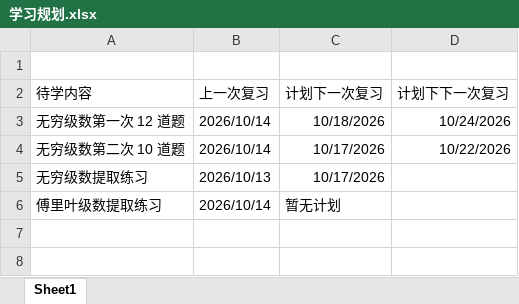
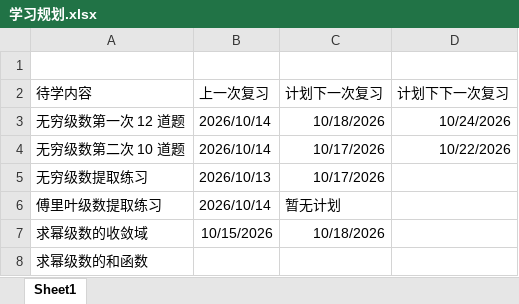
Before and after one commit to ze-huang-jack/kkaoyan, an Excel workbook: 随笔/学习规划.xlsx, sheet Sheet1, drawn as a sheet; values as stored, in another font and other column widths than the file's, no borders; the diff names each change by its address in the sheet, - before the commit and + after, or states it on an @@ line.

```diff
--- a/随笔/学习规划.xlsx (sheet Sheet1)
+++ b/随笔/学习规划.xlsx (sheet Sheet1)
+row 7: 求幂级数的收敛域 | 10/15/2026 | 10/18/2026
+row 8: 求幂级数的和函数
```
Also changed, not shown: 3 other files.
